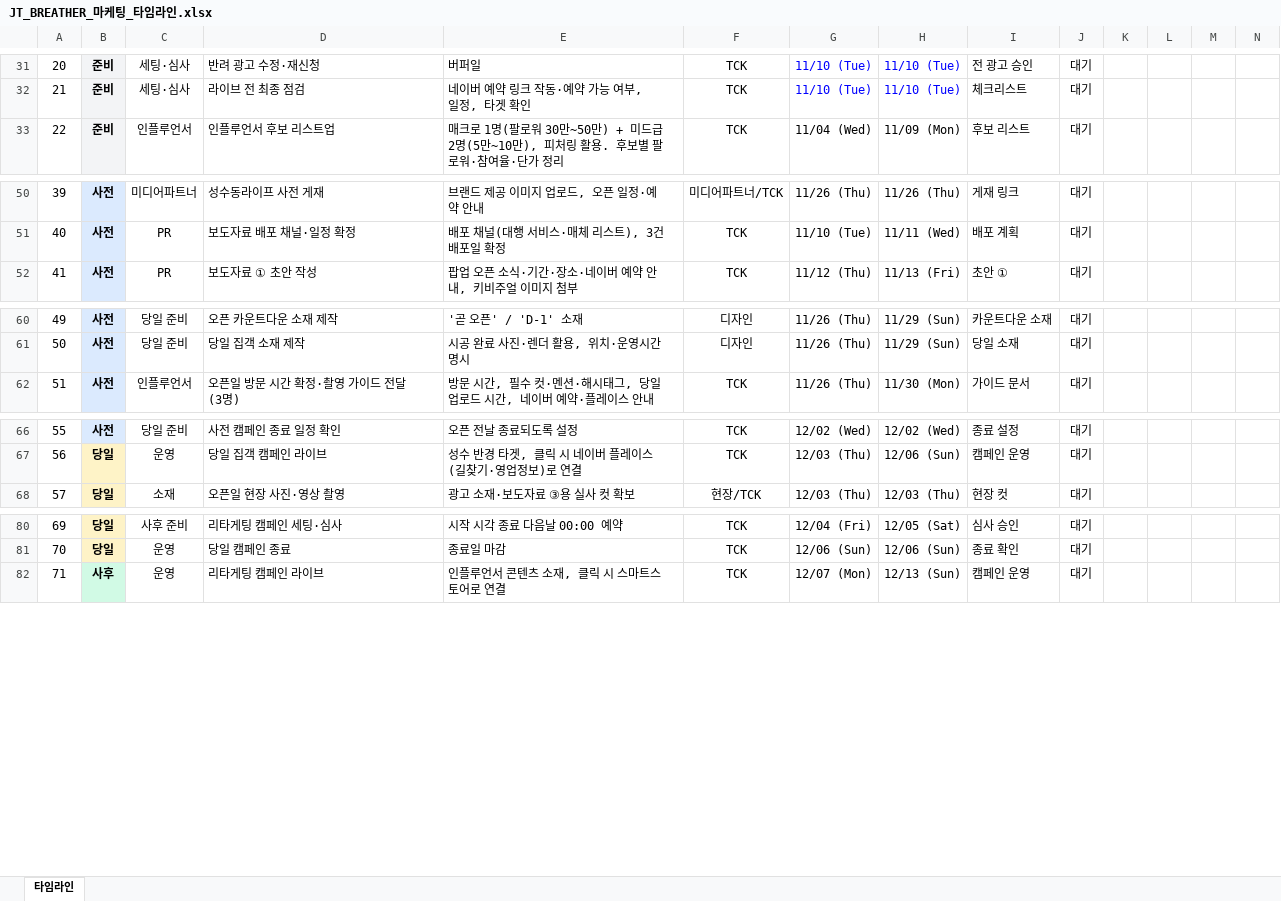
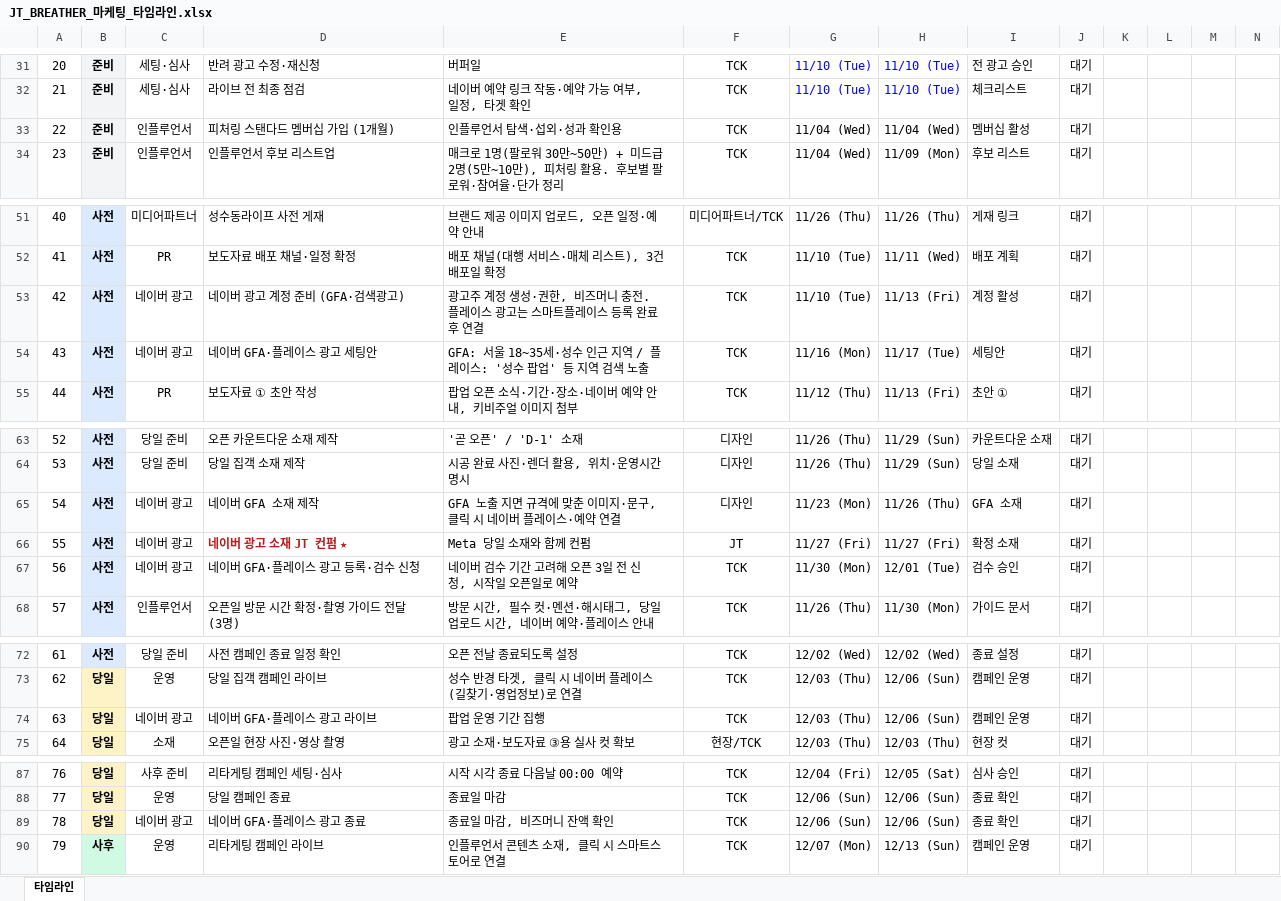
Before and after one commit to qweas0728/claude, an Excel workbook: JT_BREATHER_마케팅_타임라인.xlsx, sheet 타임라인, drawn as a sheet; only a part is shown, gaps mark what is left out; values as stored, in another font and other column widths than the file's, no borders; conditional formats not drawn; rows hold the shown columns only; the diff covers the shown part only; the diff names each change by its address in the sheet, - before the commit and + after, or states it on an @@ line.

```diff
--- a/JT_BREATHER_마케팅_타임라인.xlsx (sheet 타임라인)
+++ b/JT_BREATHER_마케팅_타임라인.xlsx (sheet 타임라인)
@@ column A renumbered between rows 1 and 99 @@
+row 33: 22 | 준비 | 인플루언서 | 피처링 스탠다드 멤버십 가입 (1개월) | 인플루언서 탐색·섭외·성과 확인용 | TCK | 11/04 (Wed) | 11/04 (Wed) | 멤버십 활성 | 대기
+row 53: 42 | 사전 | 네이버 광고 | 네이버 광고 계정 준비 (GFA·검색광고) | 광고주 계정 생성·권한, 비즈머니 충전. 플레이스 광고는 스마트플레이스 등록 완료 후 연결 | TCK | 11/10 (Tue) | 11/13 (Fri) | 계정 활성 | 대기
+row 54: 43 | 사전 | 네이버 광고 | 네이버 GFA·플레이스 광고 세팅안 | GFA: 서울 18~35세·성수 인근 지역 / 플레이스: '성수 팝업' 등 지역 검색 노출 | TCK | 11/16 (Mon) | 11/17 (Tue) | 세팅안 | 대기
+row 65: 54 | 사전 | 네이버 광고 | 네이버 GFA 소재 제작 | GFA 노출 지면 규격에 맞춘 이미지·문구, 클릭 시 네이버 플레이스·예약 연결 | 디자인 | 11/23 (Mon) | 11/26 (Thu) | GFA 소재 | 대기
+row 66: 55 | 사전 | 네이버 광고 | 네이버 광고 소재 JT 컨펌 ★ | Meta 당일 소재와 함께 컨펌 | JT | 11/27 (Fri) | 11/27 (Fri) | 확정 소재 | 대기
+row 67: 56 | 사전 | 네이버 광고 | 네이버 GFA·플레이스 광고 등록·검수 신청 | 네이버 검수 기간 고려해 오픈 3일 전 신청, 시작일 오픈일로 예약 | TCK | 11/30 (Mon) | 12/01 (Tue) | 검수 승인 | 대기
+row 74: 63 | 당일 | 네이버 광고 | 네이버 GFA·플레이스 광고 라이브 | 팝업 운영 기간 집행 | TCK | 12/03 (Thu) | 12/06 (Sun) | 캠페인 운영 | 대기
+row 89: 78 | 당일 | 네이버 광고 | 네이버 GFA·플레이스 광고 종료 | 종료일 마감, 비즈머니 잔액 확인 | TCK | 12/06 (Sun) | 12/06 (Sun) | 종료 확인 | 대기
```
Also changed, not shown: 3 edited cells elsewhere in this sheet, JT_BREATHER_마케팅_일정표_보고용.xlsx.
